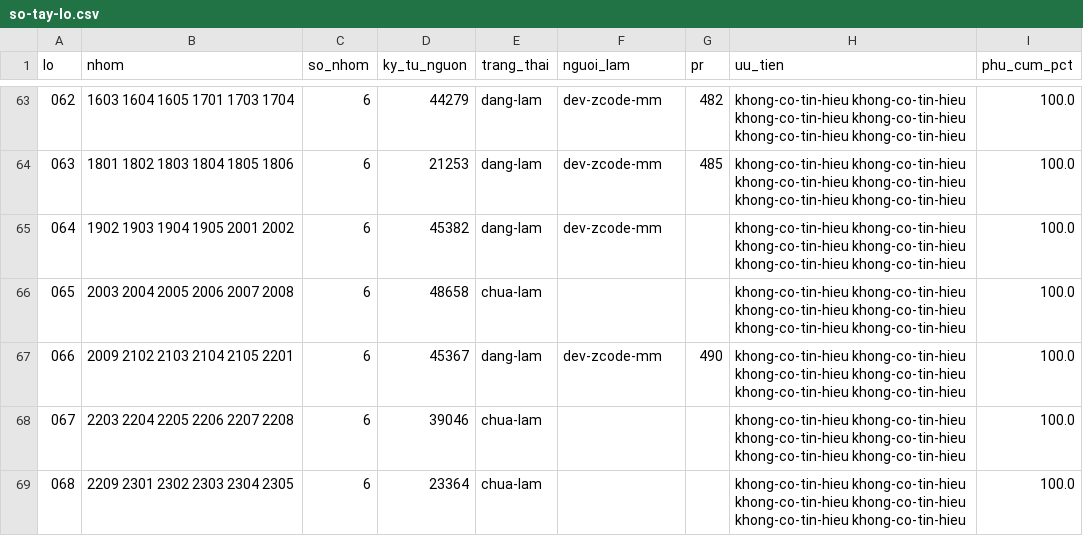
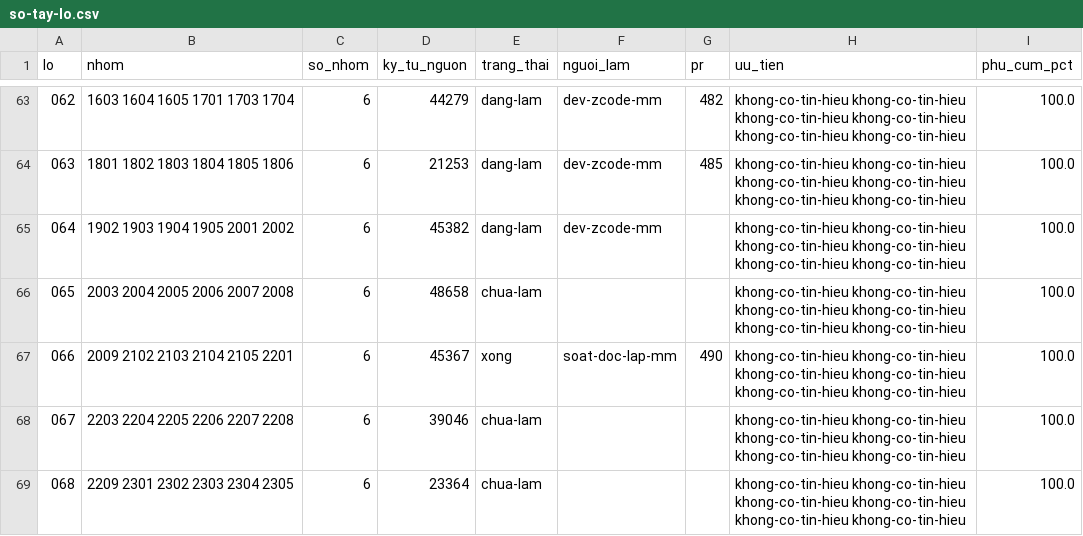
Before and after one commit to ozvietnam/hs-code-api, a CSV file: docs/giao-viec/so-tay-lo.csv, drawn as a sheet; only a part is shown, gaps mark what is left out.

Commit message:
chore: đồng bộ main + dòng lô 066 xong

```diff
--- a/docs/giao-viec/so-tay-lo.csv
+++ b/docs/giao-viec/so-tay-lo.csv
@@ -66,3 +66,3 @@ lo,nhom,so_nhom,ky_tu_nguon,trang_thai,nguoi_lam,pr,uu_tien,phu_cum_pct
 065,2003 2004 2005 2006 2007 2008,6,48658,chua-lam,,,khong-co-tin-hieu khong-co-tin-hieu khong-co-tin-hieu khong-co-tin-hieu khong-co-tin-hieu khong-co-tin-hieu,100.0
-066,2009 2102 2103 2104 2105 2201,6,45367,dang-lam,dev-zcode-mm,490,khong-co-tin-hieu khong-co-tin-hieu khong-co-tin-hieu khong-co-tin-hieu khong-co-tin-hieu khong-co-tin-hieu,100.0
+066,2009 2102 2103 2104 2105 2201,6,45367,xong,soat-doc-lap-mm,490,khong-co-tin-hieu khong-co-tin-hieu khong-co-tin-hieu khong-co-tin-hieu khong-co-tin-hieu khong-co-tin-hieu,100.0
 067,2203 2204 2205 2206 2207 2208,6,39046,chua-lam,,,khong-co-tin-hieu khong-co-tin-hieu khong-co-tin-hieu khong-co-tin-hieu khong-co-tin-hieu khong-co-tin-hieu,100.0
```
Also changed, not shown: 1 other file.
